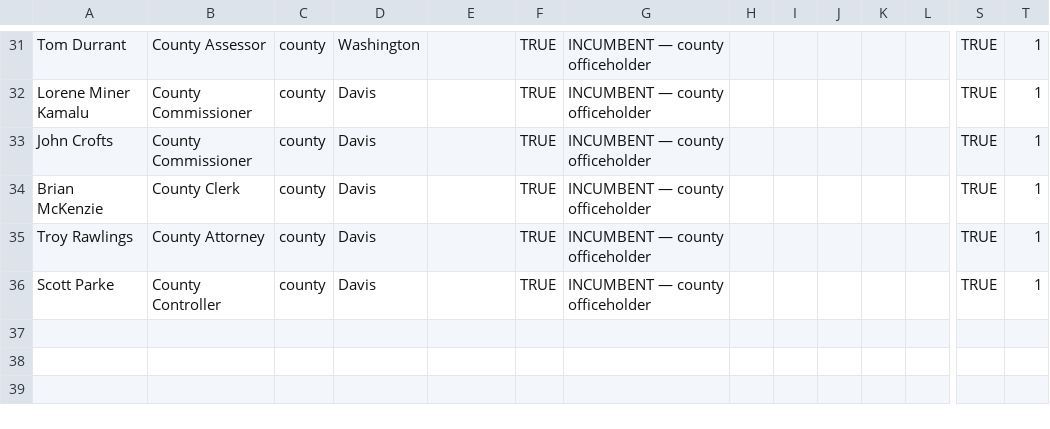
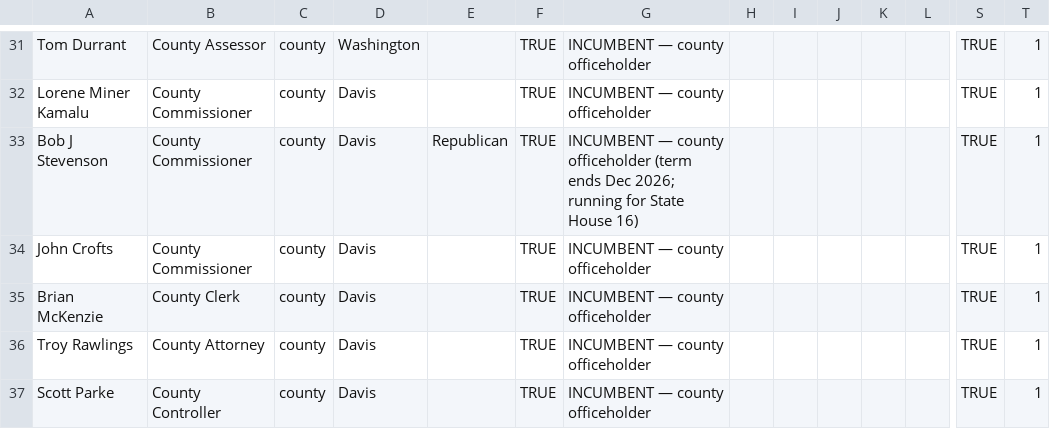
Before and after one commit to CatAuditor/precinctlookuptool, a CSV file: county_incumbents.csv, drawn as a sheet; only a part is shown, gaps mark what is left out; rows hold the shown columns only; the diff names each change by its address in the sheet, - before the commit and + after, or states it on an @@ line.

```diff
--- a/county_incumbents.csv
+++ b/county_incumbents.csv
+row 33: Bob J Stevenson | County Commissioner | county | Davis | Republican | TRUE | INCUMBENT — county officeholder (term ends Dec 2026; running for State House 16) |  |  |  |  |  | TRUE | 1
```
Also changed, not shown: all_candidates.csv, 2 other files.
